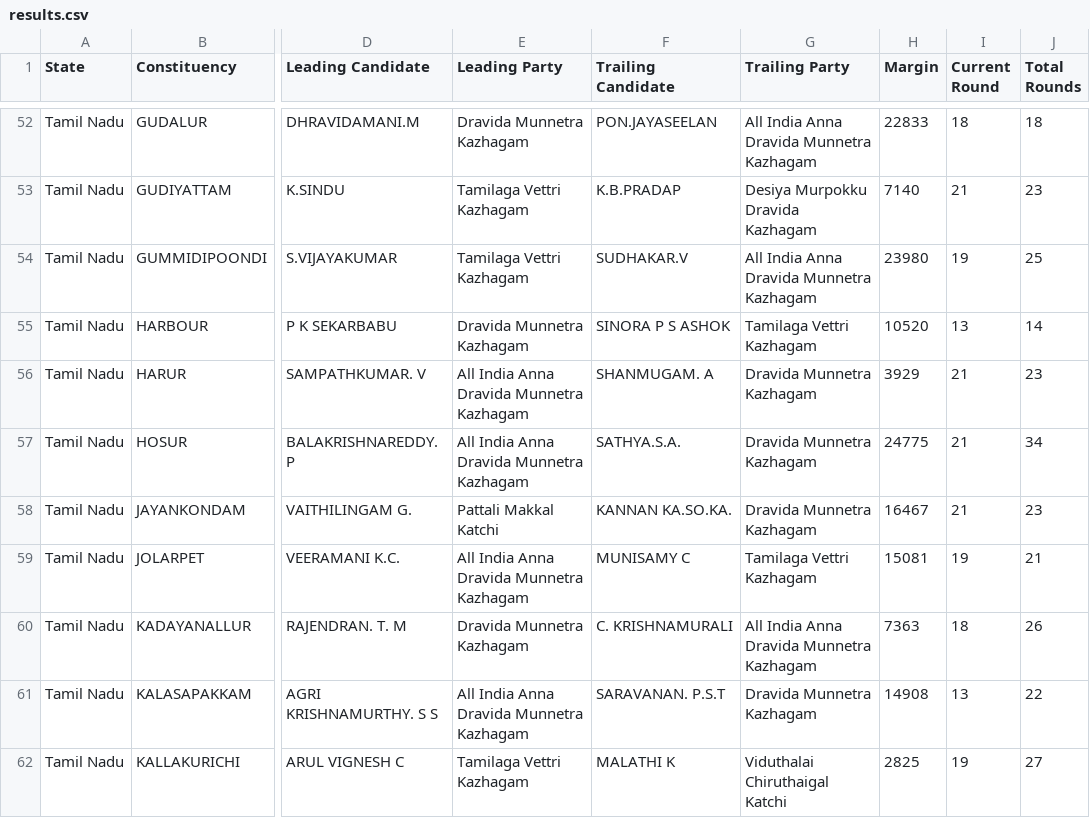
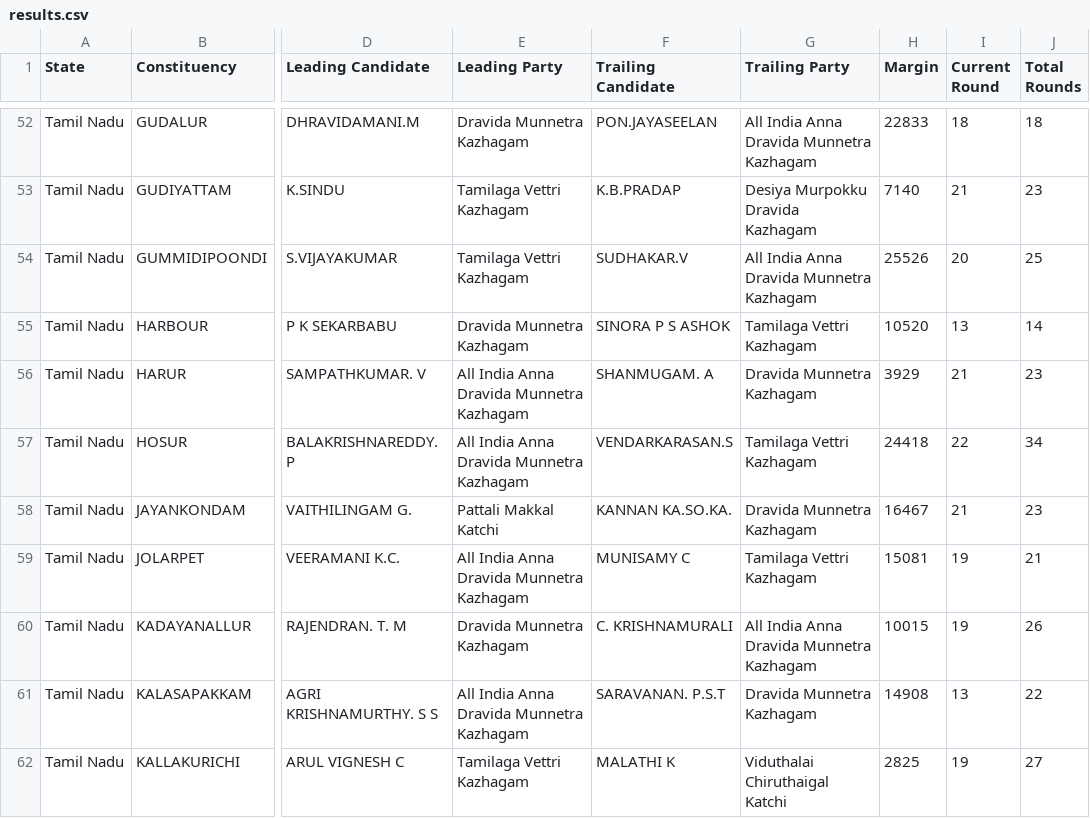
Before and after one commit to muthuishere/tnelection2026, a CSV file: results.csv, drawn as a sheet; only a part is shown, gaps mark what is left out; the diff covers the shown part only; the diff names each change by its address in the sheet, - before the commit and + after, or states it on an @@ line.

```diff
--- a/results.csv
+++ b/results.csv
-H54 (Margin): 23980
+H54 (Margin): 25526
-I54 (Current Round): 19
+I54 (Current Round): 20
-F57 (Trailing Candidate): SATHYA.S.A.
+F57 (Trailing Candidate): VENDARKARASAN.S
-G57 (Trailing Party): Dravida Munnetra Kazhagam
+G57 (Trailing Party): Tamilaga Vettri Kazhagam
-H57 (Margin): 24775
+H57 (Margin): 24418
-I57 (Current Round): 21
+I57 (Current Round): 22
-H60 (Margin): 7363
+H60 (Margin): 10015
-I60 (Current Round): 18
+I60 (Current Round): 19
```
Also changed, not shown: 61 edited cells elsewhere in this file, 1 other file.
